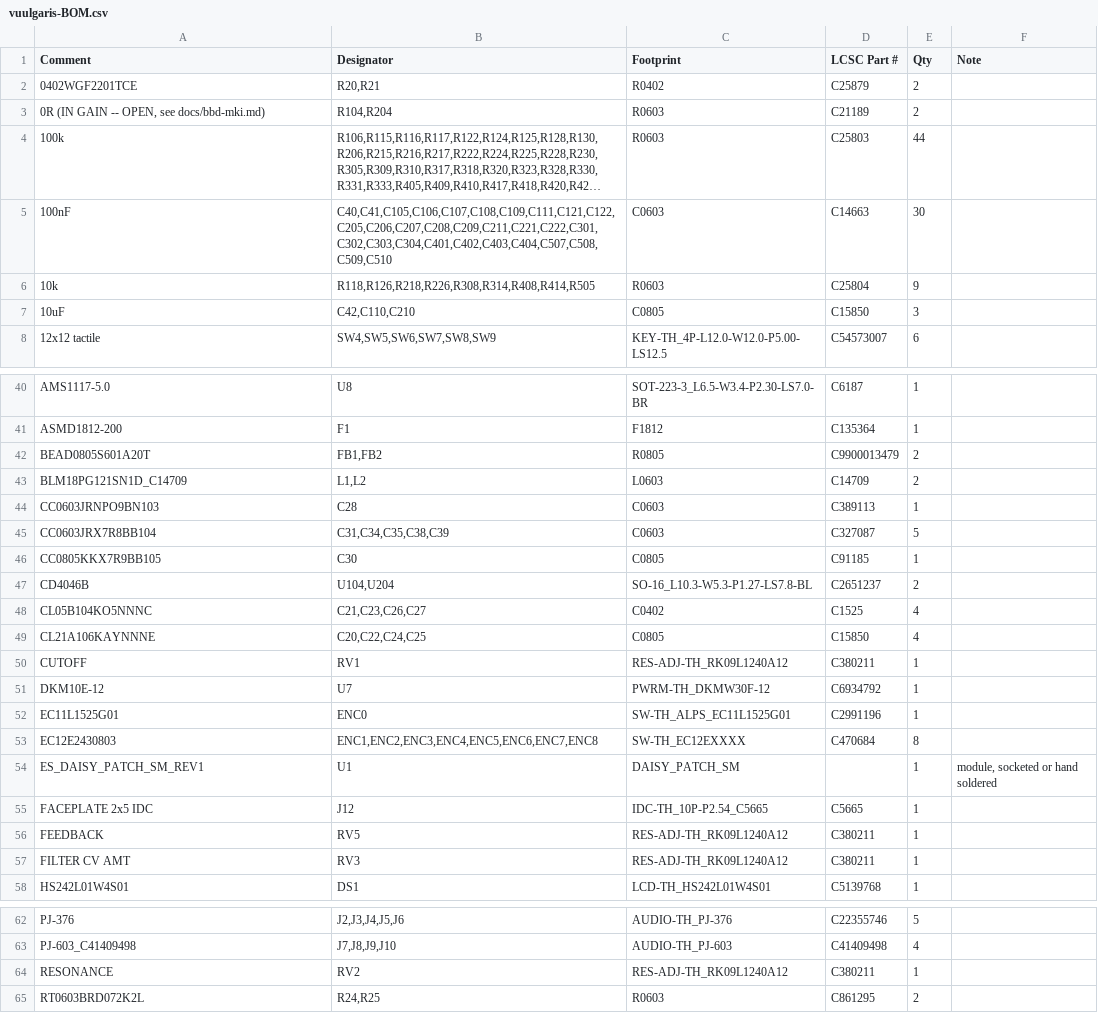
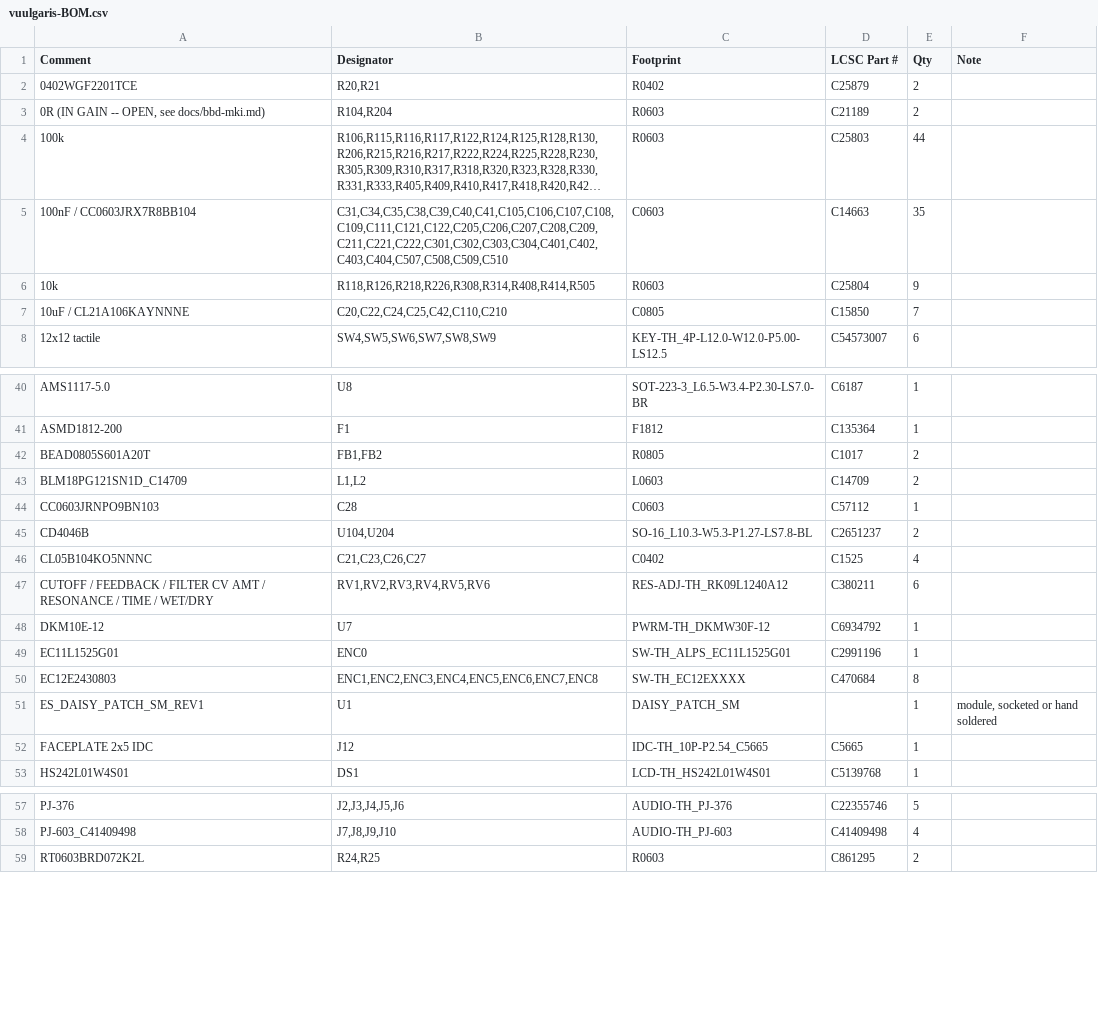
Before and after one commit to Dylan-Hackett/vuulgaris-v1, a CSV file: hardware/kicad/fab/vuulgaris-BOM.csv, drawn as a sheet; only a part is shown, gaps mark what is left out; long unchanged cells end in …; removed rows and columns are numbered as before the commit, all else as after; the diff covers the shown part only; the diff names each change by its address in the sheet, - before the commit and + after, or states it on an @@ line.

Commit message:
hardware: fix the BOM shortfalls -- three were mine, one is real
JLC's parts screen showed shortfalls on four lines. Three came from how the BOM
was built, not from JLC's stock.

C31/C34/C35/C38/C39 are 100nF, but the power stage came in from EasyEDA with
MPNs as values, so they read "CC0603JRX7R8BB104" while the other thirty read
"100nF". The Basic matcher only understood the second form, so five caps sat on
C327087 -- Extended, 1 in stock, 49 short -- while thirty identical caps sat on
C14663, Basic, millions. mkbom.py now decodes YAGEO CC and Samsung CL part
numbers into value/package/dielectric, so both forms land on the same part.

That also exposed a priority bug: the docs/ designator table was outranking the
curated list, so an explicitly verified choice lost to whatever an earlier
version of the design used. CURATED is checked first now.

Then merged lines resolving to the same part -- 78 lines to 70. JLC was being
asked to price the same 100nF reel twice.

Two substitutions off parts JLC was short on:
  FB1/FB2  C9900013479 -> C1017   GZ2012D601TF, Basic, 162k stock. Same 600R at
           100MHz in 0805; 500mA rated against 50mA and 20mA actual, 300mohm DCR
           so 15mV of drop.
  C28      C389113 -> C57112      Basic, 935k stock. C28 is VBUS decoupling, so
           the original NP0 buys nothing over X7R.

U7's DKM10E-12 is the one real shortfall and it is not new -- design-state.md
already records the module being out of stock at LCSC once before. It is a
25.4mm DIP module, one per board, so hand-soldering it is easy; the alternative
is JLC global sourcing with the lead time that carries.

```diff
--- a/hardware/kicad/fab/vuulgaris-BOM.csv
+++ b/hardware/kicad/fab/vuulgaris-BOM.csv
-A5 (Comment): 100nF
+A5 (Comment): 100nF / CC0603JRX7R8BB104
-B5 (Designator): C40,C41,C105,C106,C107,C108,C109,C111,C121,C122,C205,C206,C207,C208,C209,C211,C221,C222,C301,C302,C303,C304,C401,C402,C403,C404,C507,C508,C509,C510
+B5 (Designator): C31,C34,C35,C38,C39,C40,C41,C105,C106,C107,C108,C109,C111,C121,C122,C205,C206,C207,C208,C209,C211,C221,C222,C301,C302,C303,C304,C401,C402,C403,C404,C507,C508,C509,C510
-E5 (Qty): 30
+E5 (Qty): 35
-row 7: 10uF | C42,C110,C210 | C0805 | C15850 | 3
+row 7: 10uF / CL21A106KAYNNNE | C20,C22,C24,C25,C42,C110,C210 | C0805 | C15850 | 7
-D42 (LCSC Part #): C9900013479
+D42 (LCSC Part #): C1017
-D44 (LCSC Part #): C389113
+D44 (LCSC Part #): C57112
-row 45: CC0603JRX7R8BB104 | C31,C34,C35,C38,C39 | C0603 | C327087 | 5
-row 46: CC0805KKX7R9BB105 | C30 | C0805 | C91185 | 1
-row 49: CL21A106KAYNNNE | C20,C22,C24,C25 | C0805 | C15850 | 4
-row 50: CUTOFF | RV1 | RES-ADJ-TH_RK09L1240A12 | C380211 | 1
+row 47: CUTOFF / FEEDBACK / FILTER CV AMT / RESONANCE / TIME / WET/DRY | RV1,RV2,RV3,RV4,RV5,RV6 | RES-ADJ-TH_RK09L1240A12 | C380211 | 6
-row 56: FEEDBACK | RV5 | RES-ADJ-TH_RK09L1240A12 | C380211 | 1
-row 57: FILTER CV AMT | RV3 | RES-ADJ-TH_RK09L1240A12 | C380211 | 1
-row 64: RESONANCE | RV2 | RES-ADJ-TH_RK09L1240A12 | C380211 | 1
```
Also changed, not shown: 2 removed rows and 3 edited cells elsewhere in this file, hardware/kicad/fab/vuulgaris-BOM-jlc.csv, 1 other file.
